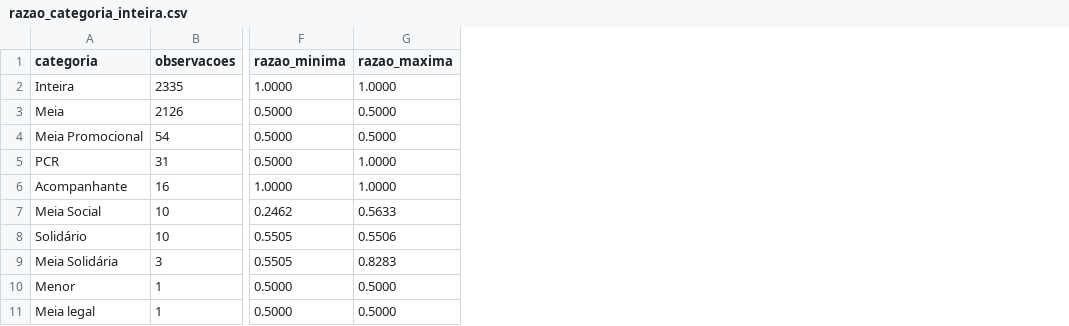
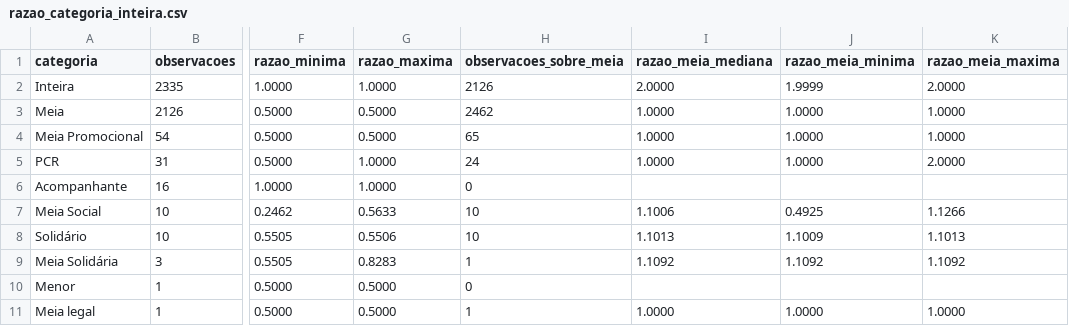
Before and after one commit to JoaoBarberino/bilheteria-paulistao, a CSV file: referencias/razao_categoria_inteira.csv, drawn as a sheet; only a part is shown, gaps mark what is left out; the diff names each change by its address in the sheet, - before the commit and + after, or states it on an @@ line.

```diff
--- a/referencias/razao_categoria_inteira.csv
+++ b/referencias/razao_categoria_inteira.csv
+column H (observacoes_sobre_meia), rows 2-11: 2126 | 2462 | 65 | 24 | 0 | 10 | 10 | 1 | 0 | 1
+column I (razao_meia_mediana), rows 2-11: 2.0000 | 1.0000 | 1.0000 | 1.0000 |  | 1.1006 | 1.1013 | 1.1092 |  | 1.0000
+column J (razao_meia_minima), rows 2-11: 1.9999 | 1.0000 | 1.0000 | 1.0000 |  | 0.4925 | 1.1009 | 1.1092 |  | 1.0000
+column K (razao_meia_maxima), rows 2-11: 2.0000 | 1.0000 | 1.0000 | 2.0000 |  | 1.1266 | 1.1013 | 1.1092 |  | 1.0000
```
Also changed, not shown: referencias/categorias_boletim.csv, 1 other file.
